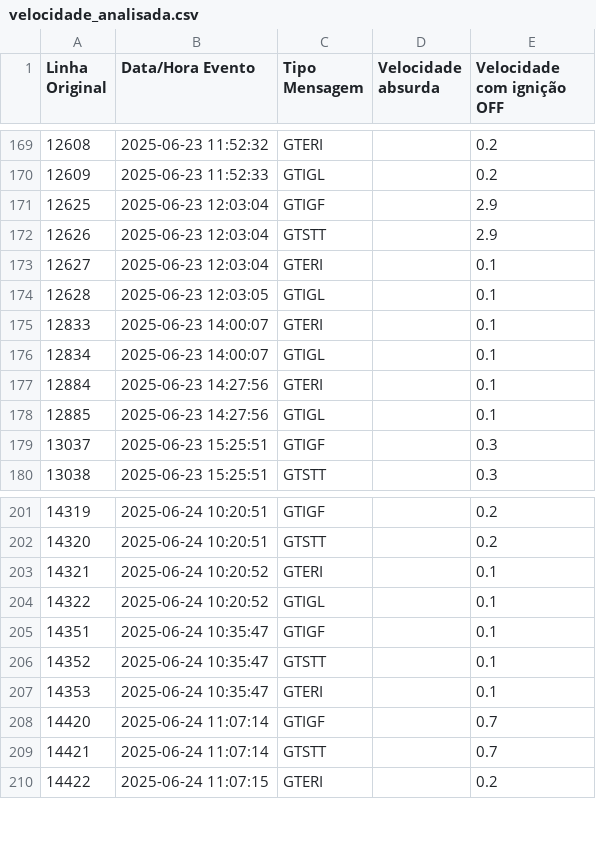
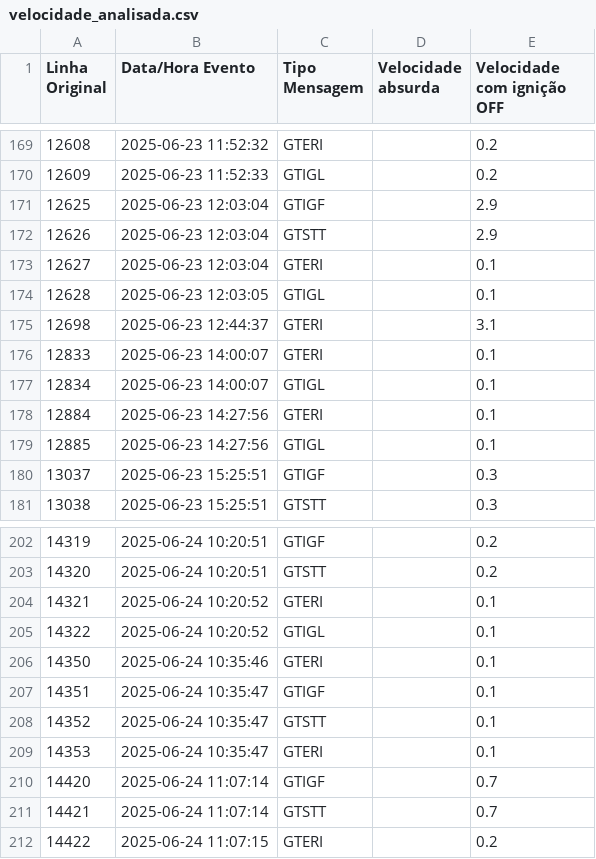
Before and after one commit to larirochad/Relatorio-individual, a CSV file: Velocidade/velocidade_analisada.csv, drawn as a sheet; only a part is shown, gaps mark what is left out.

Commit message:
Bloco de temporização + correções de identificação de ignição

```diff
--- a/Velocidade/velocidade_analisada.csv
+++ b/Velocidade/velocidade_analisada.csv
@@ -174,2 +174,3 @@
 12628,2025-06-23 12:03:05,GTIGL,,0.1
+12698,2025-06-23 12:44:37,GTERI,,3.1
 12833,2025-06-23 14:00:07,GTERI,,0.1
@@ -204,2 +205,3 @@
 14322,2025-06-24 10:20:52,GTIGL,,0.1
+14350,2025-06-24 10:35:46,GTERI,,0.1
 14351,2025-06-24 10:35:47,GTIGF,,0.1
```
Also changed, not shown: Tempo ignicao/tempo_ignicao_viagens.csv, hodometro/resultado_viagens.csv, 13 other files.
